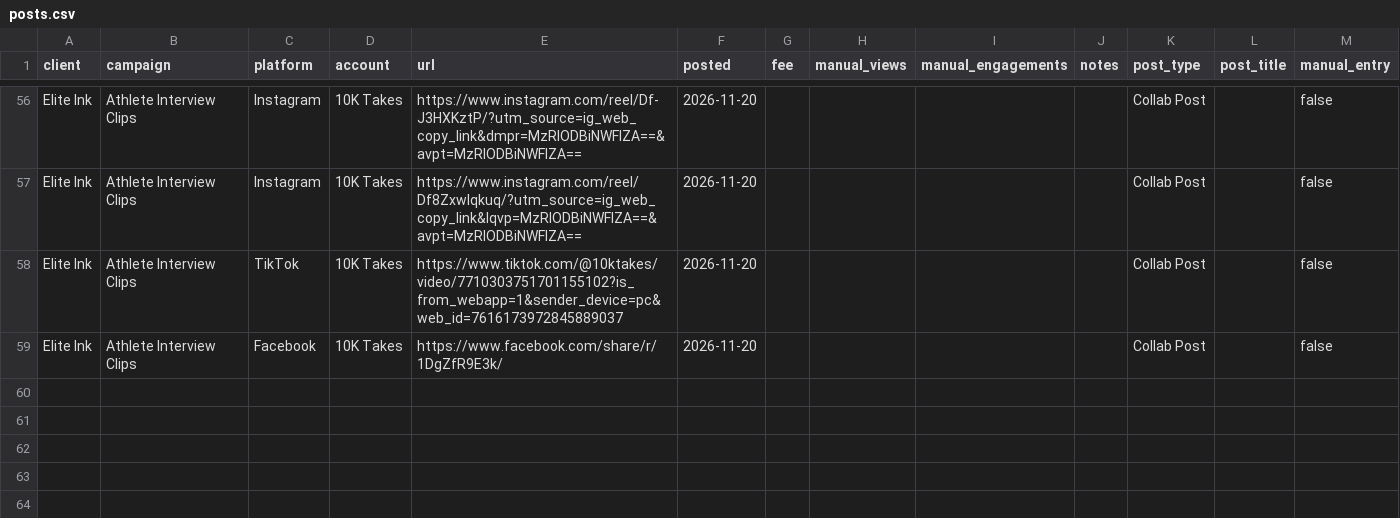
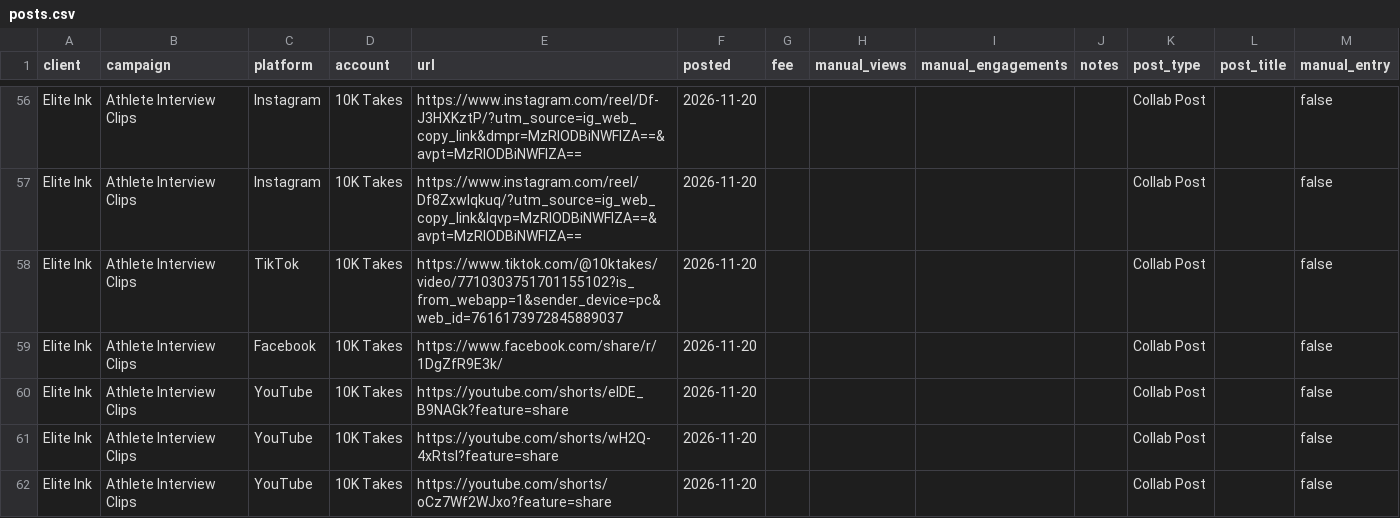
Before and after one commit to 10000takes/10k-hub, a CSV file: posts.csv, drawn as a sheet; only a part is shown, gaps mark what is left out.

Commit message:
Update posts.csv

```diff
--- a/posts.csv
+++ b/posts.csv
@@ -59 +59,4 @@ Elite Ink,Athlete Interview Clips,TikTok,10K Takes,https://www.tiktok.com/@10kta
 Elite Ink,Athlete Interview Clips,Facebook,10K Takes,https://www.facebook.com/share/r/1DgZfR9E3k/,2026-11-20,,,,,Collab Post,,false
+Elite Ink,Athlete Interview Clips,YouTube,10K Takes,https://youtube.com/shorts/elDE_B9NAGk?feature=share,2026-11-20,,,,,Collab Post,,false
+Elite Ink,Athlete Interview Clips,YouTube,10K Takes,https://youtube.com/shorts/wH2Q-4xRtsI?feature=share,2026-11-20,,,,,Collab Post,,false
+Elite Ink,Athlete Interview Clips,YouTube,10K Takes,https://youtube.com/shorts/oCz7Wf2WJxo?feature=share,2026-11-20,,,,,Collab Post,,false
```
